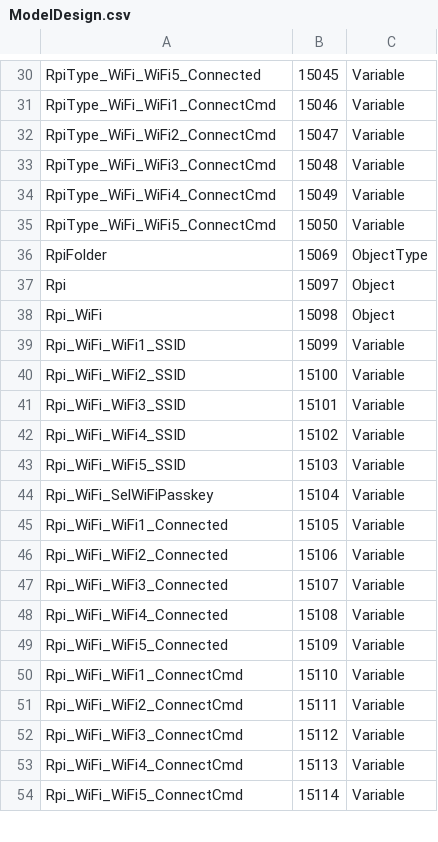
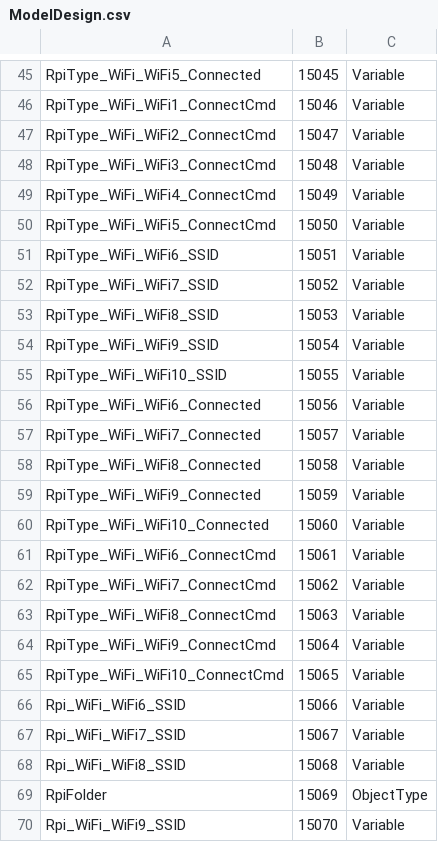
Before and after one commit to gianlucadanesin/RpiWiFiOpcUaServer, a CSV file: RpiWiFiOpcUa/ModelDesign.csv, drawn as a sheet; only a part is shown, gaps mark what is left out; the shorter side is filled out with more unchanged rows; the diff covers the shown part only; the diff names each change by its address in the sheet, - before the commit and + after, or states it on an @@ line.

Commit message:
from 5 SSIDs to 10 SSIDs

```diff
--- a/RpiWiFiOpcUa/ModelDesign.csv
+++ b/RpiWiFiOpcUa/ModelDesign.csv
+row 51: RpiType_WiFi_WiFi6_SSID | 15051 | Variable
+row 52: RpiType_WiFi_WiFi7_SSID | 15052 | Variable
+row 53: RpiType_WiFi_WiFi8_SSID | 15053 | Variable
+row 54: RpiType_WiFi_WiFi9_SSID | 15054 | Variable
+row 55: RpiType_WiFi_WiFi10_SSID | 15055 | Variable
+row 56: RpiType_WiFi_WiFi6_Connected | 15056 | Variable
+row 57: RpiType_WiFi_WiFi7_Connected | 15057 | Variable
+row 58: RpiType_WiFi_WiFi8_Connected | 15058 | Variable
+row 59: RpiType_WiFi_WiFi9_Connected | 15059 | Variable
+row 60: RpiType_WiFi_WiFi10_Connected | 15060 | Variable
+row 61: RpiType_WiFi_WiFi6_ConnectCmd | 15061 | Variable
+row 62: RpiType_WiFi_WiFi7_ConnectCmd | 15062 | Variable
+row 63: RpiType_WiFi_WiFi8_ConnectCmd | 15063 | Variable
+row 64: RpiType_WiFi_WiFi9_ConnectCmd | 15064 | Variable
+row 65: RpiType_WiFi_WiFi10_ConnectCmd | 15065 | Variable
+row 66: Rpi_WiFi_WiFi6_SSID | 15066 | Variable
+row 67: Rpi_WiFi_WiFi7_SSID | 15067 | Variable
+row 68: Rpi_WiFi_WiFi8_SSID | 15068 | Variable
+row 70: Rpi_WiFi_WiFi9_SSID | 15070 | Variable
```
Also changed, not shown: 26 added rows elsewhere in this file, 15 other files.
